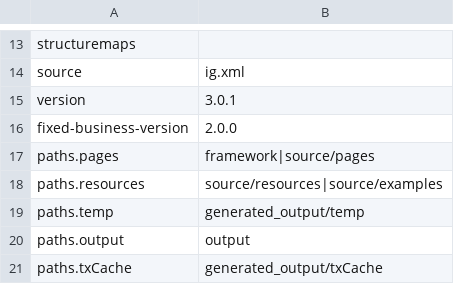
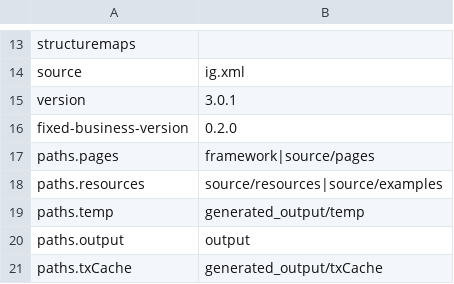
Before and after one commit to HL7/davinci-deqm, a CSV file: definitions.csv, drawn as a sheet; only a part is shown, gaps mark what is left out.

```diff
--- a/definitions.csv
+++ b/definitions.csv
@@ -15,3 +15,3 @@ source,ig.xml
 version,3.0.1
-fixed-business-version,2.0.0
+fixed-business-version,0.2.0
 paths.pages,framework|source/pages
```
Also changed, not shown: 9 other files.
